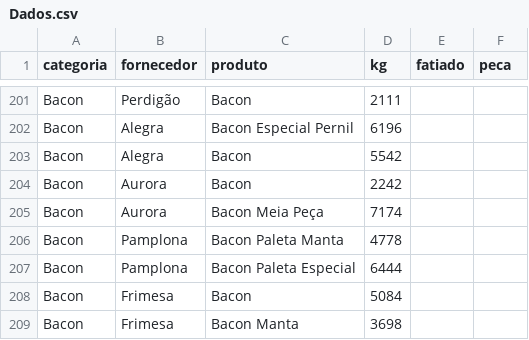
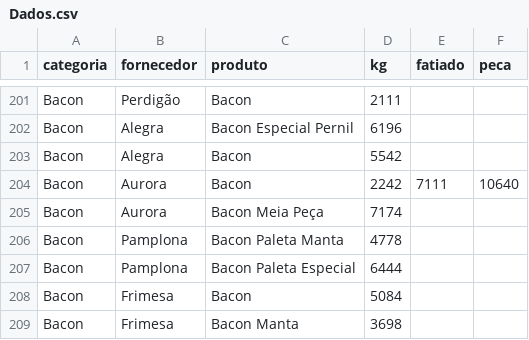
Before and after one commit to Pinps25/KG, a CSV file: Dados.csv, drawn as a sheet; only a part is shown, gaps mark what is left out.

Commit message:
Edita Bacon (Aurora)

```diff
--- a/Dados.csv
+++ b/Dados.csv
@@ -203,3 +203,3 @@ Bacon,Alegra,Bacon Especial Pernil,6196,,
 Bacon,Alegra,Bacon,5542,,
-Bacon,Aurora,Bacon,2242,,
+Bacon,Aurora,Bacon,2242,7111,10640
 Bacon,Aurora,Bacon Meia Peça,7174,,
```
